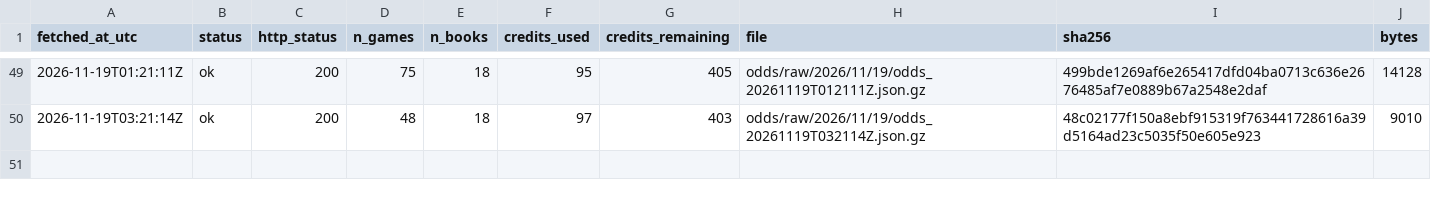
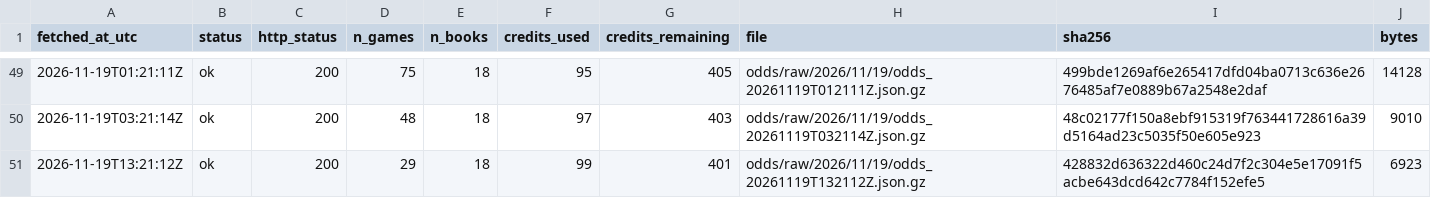
Before and after one commit to ohektner/shac-sb-index, a CSV file: data/status/odds_snapshot_log.csv, drawn as a sheet; only a part is shown, gaps mark what is left out.

```diff
--- a/data/status/odds_snapshot_log.csv
+++ b/data/status/odds_snapshot_log.csv
@@ -50 +50,2 @@ fetched_at_utc,status,http_status,n_games,n_books,credits_used,credits_remaining
 2026-11-19T03:21:14Z,ok,200,48,18,97,403,odds/raw/2026/11/19/odds_20261119T032114Z.json.gz,48c02177f150a8ebf915319f763441728616a39d5164ad23c5035f50e605e923,9010
+2026-11-19T13:21:12Z,ok,200,29,18,99,401,odds/raw/2026/11/19/odds_20261119T132112Z.json.gz,428832d636322d460c24d7f2c304e5e17091f5acbe643dcd642c7784f152efe5,6923
```
